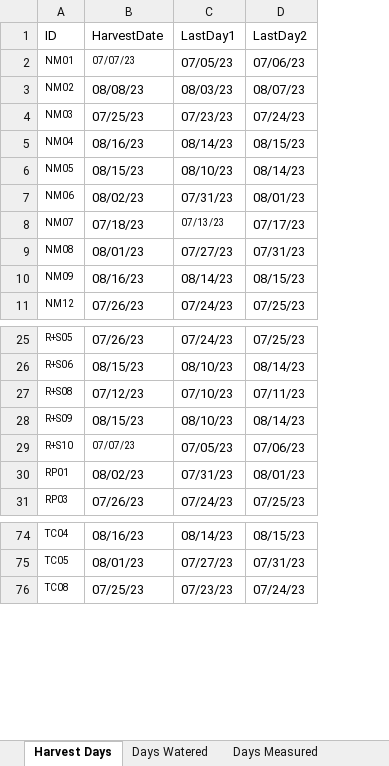
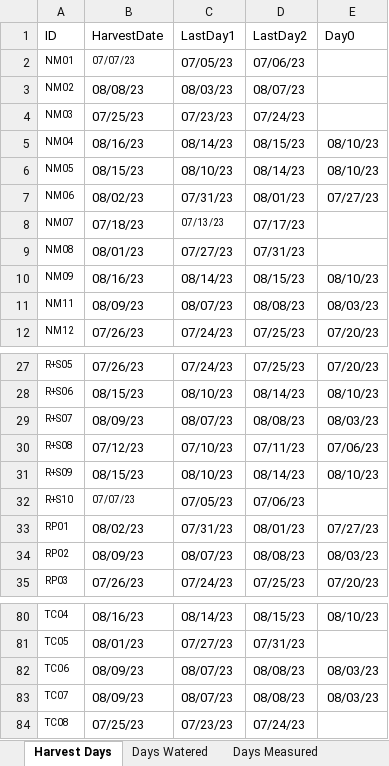
Before and after one commit to dagalarza4/Bogar-Lab, an Excel workbook: Lysimetry+Info.xlsx, sheet Harvest Days, drawn as a sheet; only a part is shown, gaps mark what is left out; values as stored, in another font and other column widths than the file's, no borders; table styles not drawn; the diff covers the shown part only; the diff names each change by its address in the sheet, - before the commit and + after, or states it on an @@ line.

```diff
--- a/Lysimetry+Info.xlsx (sheet Harvest Days)
+++ b/Lysimetry+Info.xlsx (sheet Harvest Days)
+column E (Day0), rows 5-10: 08/10/23 | 08/10/23 | 07/27/23 |  |  | 08/10/23; row 12: 07/20/23; rows 27-28: 07/20/23 | 08/10/23; rows 30-33: 07/06/23 | 08/10/23 |  | 07/27/23; row 35: 07/20/23; row 80: 08/10/23
+row 11: NM11 | 08/09/23 | 08/07/23 | 08/08/23 | 08/03/23
+row 29: R+S07 | 08/09/23 | 08/07/23 | 08/08/23 | 08/03/23
+row 34: RP02 | 08/09/23 | 08/07/23 | 08/08/23 | 08/03/23
+row 82: TC06 | 08/09/23 | 08/07/23 | 08/08/23 | 08/03/23
+row 83: TC07 | 08/09/23 | 08/07/23 | 08/08/23 | 08/03/23
```
Also changed, not shown: 3 added rows elsewhere in this sheet, 5 other files.
